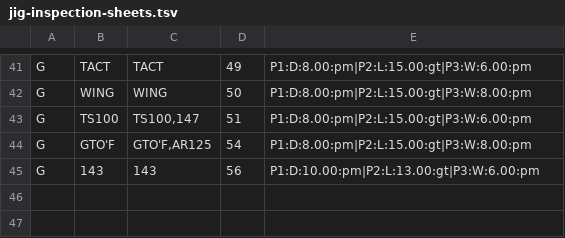
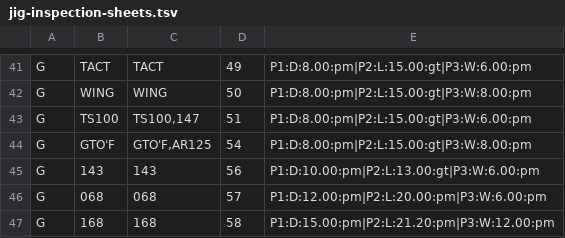
Before and after one commit to e20fsf/app-lockte, a TSV file: src/Lockte.Calib/Seed/jig-inspection-sheets.tsv, drawn as a sheet; only a part is shown, gaps mark what is left out.

```diff
--- a/src/Lockte.Calib/Seed/jig-inspection-sheets.tsv
+++ b/src/Lockte.Calib/Seed/jig-inspection-sheets.tsv
@@ -45 +45,3 @@ G	GTO'F	GTO'F,AR125	54	P1:D:8.00:pm|P2:L:15.00:gt|P3:W:8.00:pm
 G	143	143	56	P1:D:10.00:pm|P2:L:13.00:gt|P3:W:6.00:pm
+G	068	068	57	P1:D:12.00:pm|P2:L:20.00:pm|P3:W:6.00:pm
+G	168	168	58	P1:D:15.00:pm|P2:L:21.20:pm|P3:W:12.00:pm
```
Also changed, not shown: 10 other files.
